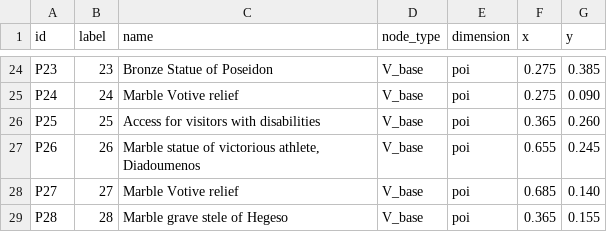
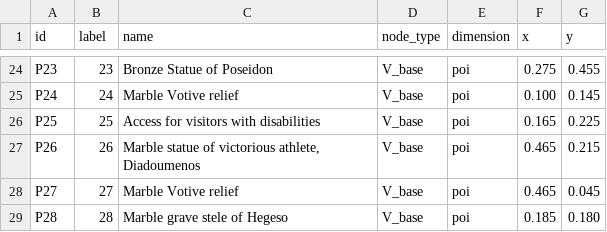
Before and after one commit to alaaeddine29/gsitm-dmkg-visualizer, a CSV file: data/poi_nodes.csv, drawn as a sheet; only a part is shown, gaps mark what is left out; the diff covers the shown part only; the diff names each change by its address in the sheet, - before the commit and + after, or states it on an @@ line.

```diff
--- a/data/poi_nodes.csv
+++ b/data/poi_nodes.csv
-G24 (y): 0.385
+G24 (y): 0.455
-F25 (x): 0.275
+F25 (x): 0.100
-G25 (y): 0.090
+G25 (y): 0.145
-F26 (x): 0.365
+F26 (x): 0.165
-G26 (y): 0.260
+G26 (y): 0.225
-F27 (x): 0.655
+F27 (x): 0.465
-G27 (y): 0.245
+G27 (y): 0.215
-F28 (x): 0.685
+F28 (x): 0.465
-G28 (y): 0.140
+G28 (y): 0.045
-F29 (x): 0.365
+F29 (x): 0.185
-G29 (y): 0.155
+G29 (y): 0.180
```
Also changed, not shown: 32 edited cells elsewhere in this file.
